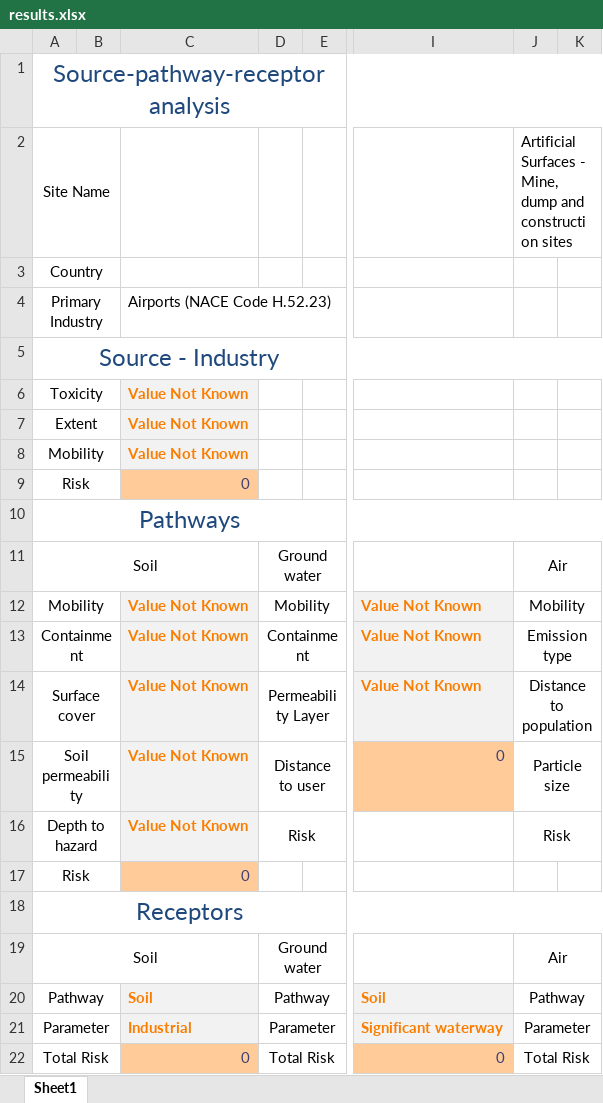
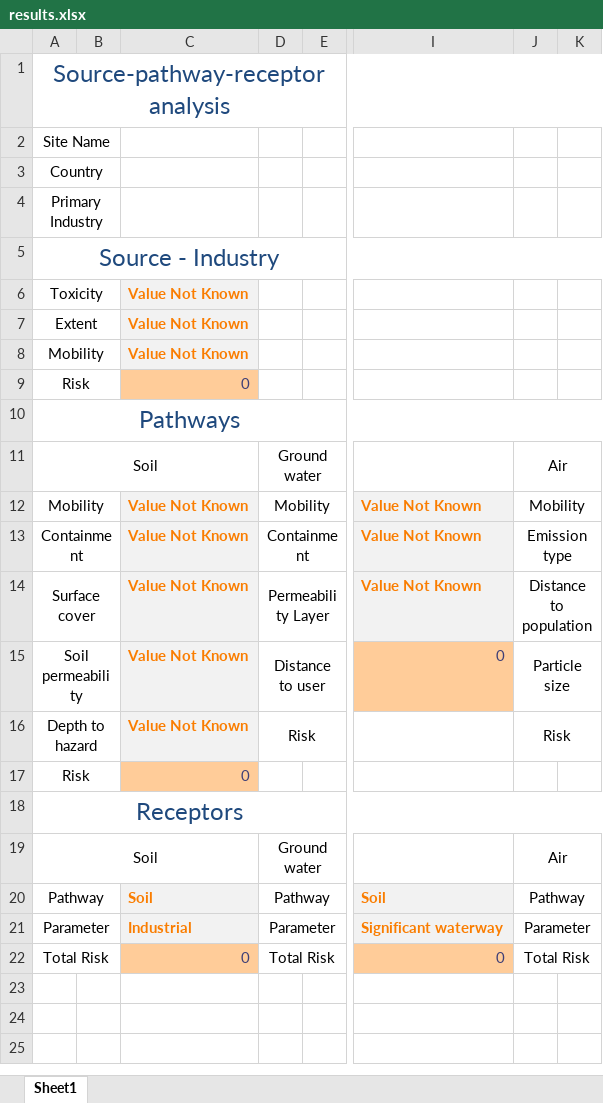
Before and after one commit to GMECH7/rss_islandr, an Excel workbook: rss_islandr/templates/results.xlsx, sheet Sheet1, drawn as a sheet; only a part is shown, gaps mark what is left out; values as stored, in another font and other column widths than the file's, no borders; the diff names each change by its address in the sheet, - before the commit and + after, or states it on an @@ line.

```diff
--- a/rss_islandr/templates/results.xlsx (sheet Sheet1)
+++ b/rss_islandr/templates/results.xlsx (sheet Sheet1)
-J2: Artificial Surfaces - Mine, dump and construction sites
+J2: (empty)
-C4: Airports (NACE Code H.52.23)
+C4: (empty)
```
Also changed, not shown: 9 other files.
